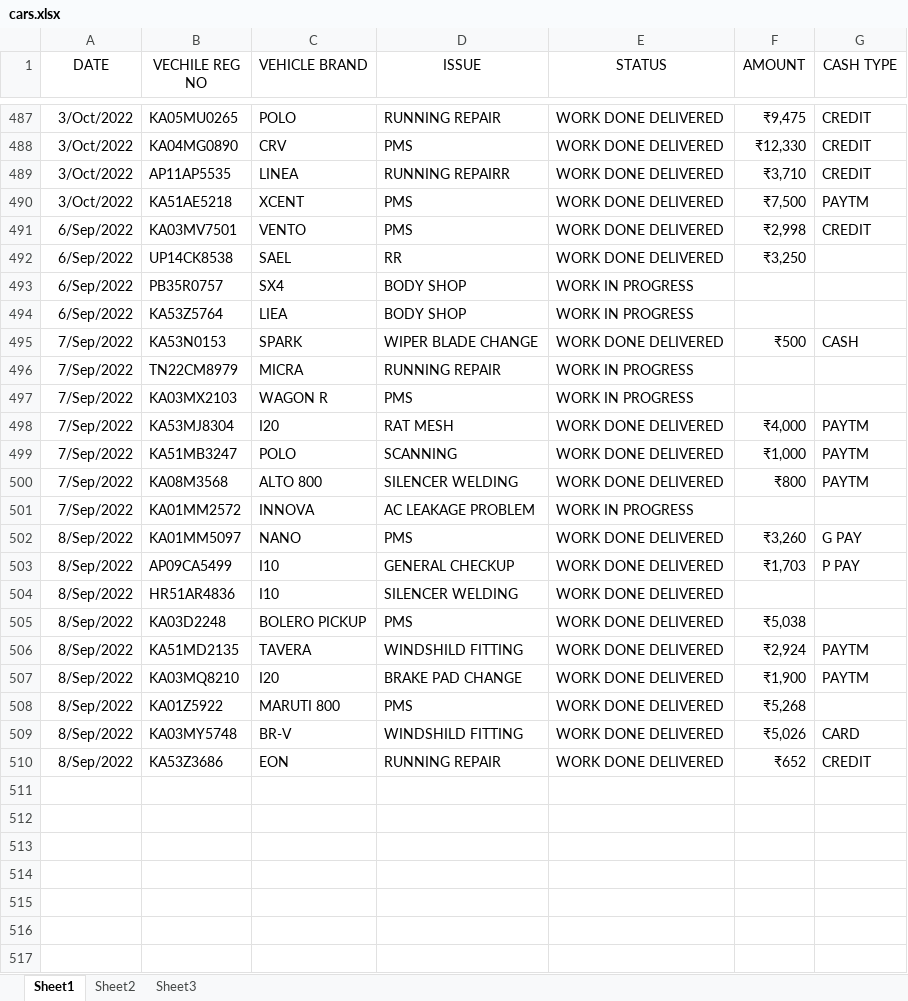
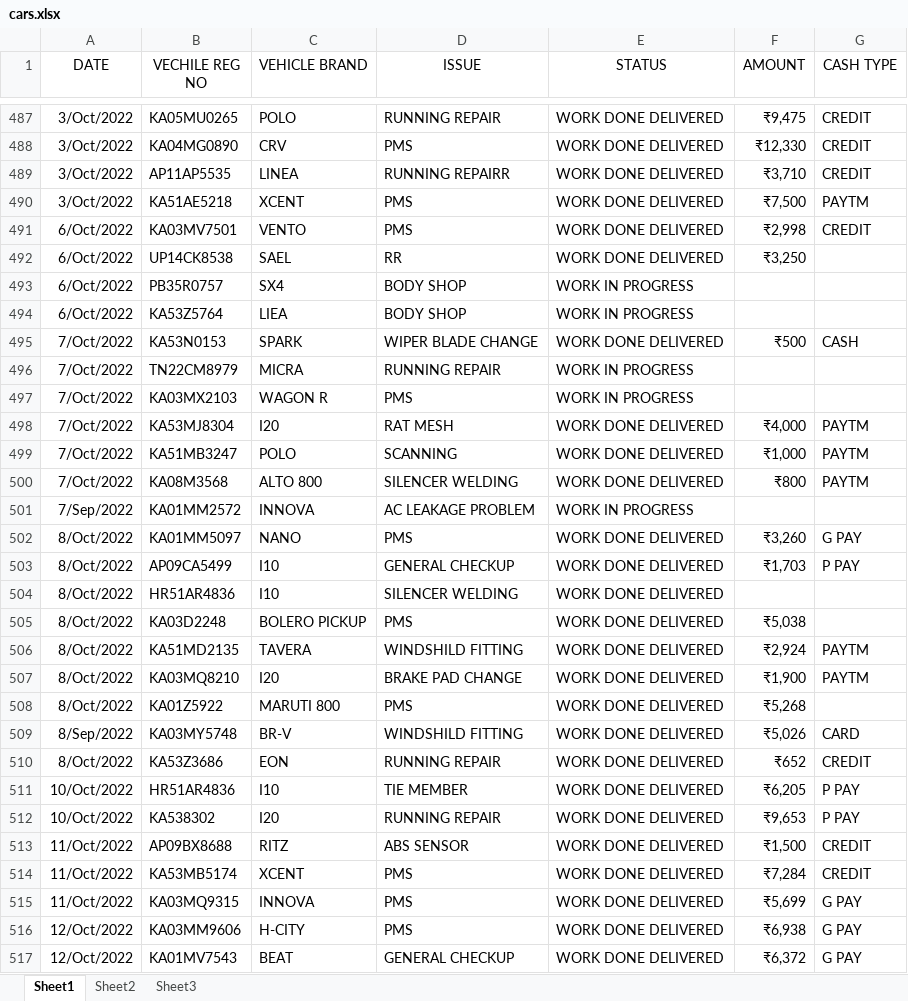
Before and after one commit to pragathi2016/stream, an Excel workbook: cars.xlsx, sheet Sheet1, drawn as a sheet; only a part is shown, gaps mark what is left out; values as stored, in another font and other column widths than the file's, no borders; the diff covers the shown part only; the diff names each change by its address in the sheet, - before the commit and + after, or states it on an @@ line.

Commit message:
Type in your commit message:

```diff
--- a/cars.xlsx (sheet Sheet1)
+++ b/cars.xlsx (sheet Sheet1)
-A491:A494 (DATE): 6/Sep/2022
+A491:A494 (DATE): 6/Oct/2022
-A495:A500 (DATE): 7/Sep/2022
+A495:A500 (DATE): 7/Oct/2022
-A502:A508 (DATE): 8/Sep/2022
+A502:A508 (DATE): 8/Oct/2022
-A510 (DATE): 8/Sep/2022
+A510 (DATE): 8/Oct/2022
+row 511: 10/Oct/2022 | HR51AR4836 | I10 | TIE MEMBER | WORK DONE DELIVERED | ₹6,205 | P PAY
+row 512: 10/Oct/2022 | KA538302 | I20 | RUNNING REPAIR | WORK DONE DELIVERED | ₹9,653 | P PAY
+row 513: 11/Oct/2022 | AP09BX8688 | RITZ | ABS SENSOR | WORK DONE DELIVERED | ₹1,500 | CREDIT
+row 514: 11/Oct/2022 | KA53MB5174 | XCENT | PMS | WORK DONE DELIVERED | ₹7,284 | CREDIT
+row 515: 11/Oct/2022 | KA03MQ9315 | INNOVA | PMS | WORK DONE DELIVERED | ₹5,699 | G PAY
+row 516: 12/Oct/2022 | KA03MM9606 | H-CITY | PMS | WORK DONE DELIVERED | ₹6,938 | G PAY
+row 517: 12/Oct/2022 | KA01MV7543 | BEAT | GENERAL CHECKUP | WORK DONE DELIVERED | ₹6,372 | G PAY
```
Also changed, not shown: 2 added rows elsewhere in this sheet, 1 other file.
